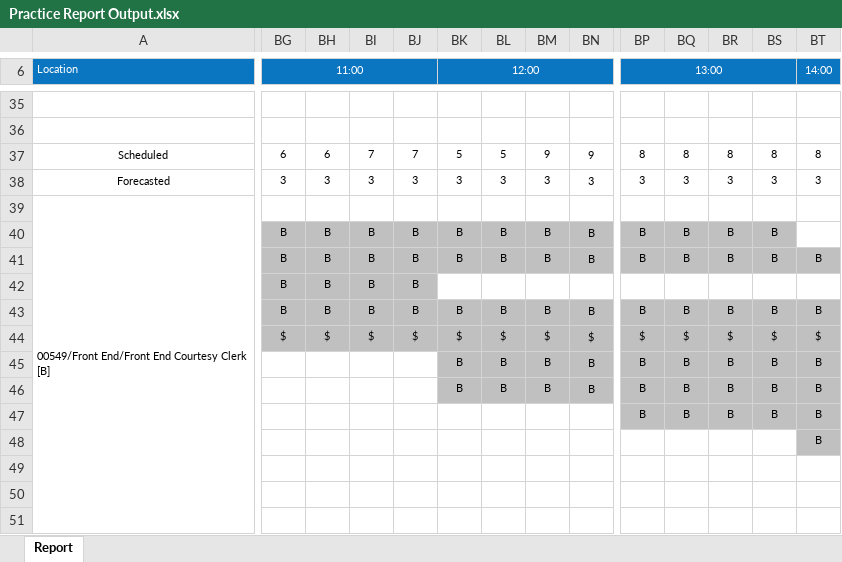
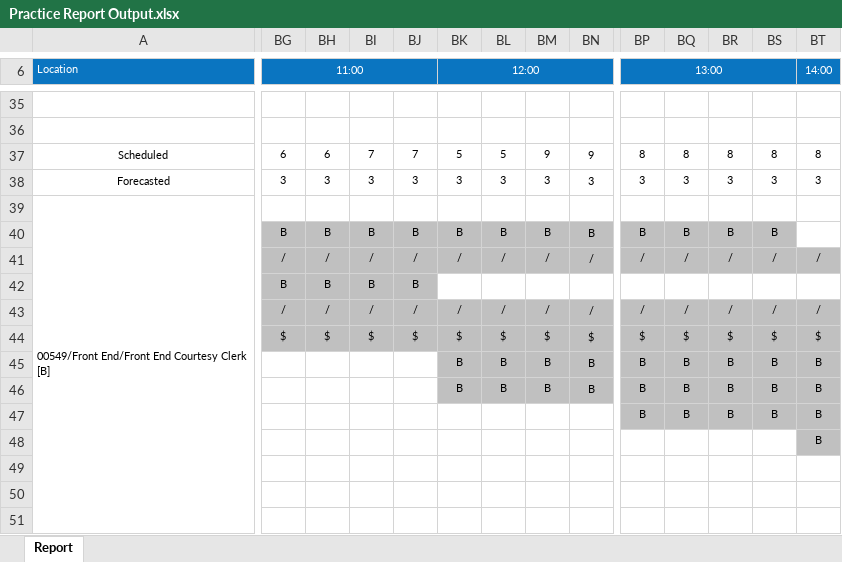
Before and after one commit to EljiahR/k-xlsx-converter-front-end, an Excel workbook: public/Practice Report Output.xlsx, sheet Report, drawn as a sheet; only a part is shown, gaps mark what is left out; values as stored, in another font and other column widths than the file's, no borders; charts and pictures not drawn; removed rows and columns are numbered as before the commit, all else as after; rows hold the shown columns only; the diff covers the shown part only; the diff names each change by its address in the sheet, - before the commit and + after, or states it on an @@ line.

Commit message:
Updated the practice report to include utility clerk shifts on the first day

```diff
--- a/public/Practice Report Output.xlsx (sheet Report)
+++ b/public/Practice Report Output.xlsx (sheet Report)
-BG41 (11:00): B
+BG41 (11:00): /
-BH41: B
+BH41: /
-BI41: B
+BI41: /
-BJ41: B
+BJ41: /
-BK41 (12:00): B
+BK41 (12:00): /
-BL41: B
+BL41: /
-BM41: B
+BM41: /
-BN41: B
+BN41: /
-BP41 (13:00): B
+BP41 (13:00): /
-BQ41: B
+BQ41: /
-BR41: B
+BR41: /
-BS41: B
+BS41: /
-BT41 (14:00): B
+BT41 (14:00): /
-row 43:  | B | B | B | B | B | B | B | B | B | B | B | B | B
+row 43:  | / | / | / | / | / | / | / | / | / | / | / | / | /
```
Also changed, not shown: 19 edited cells elsewhere in this sheet.
